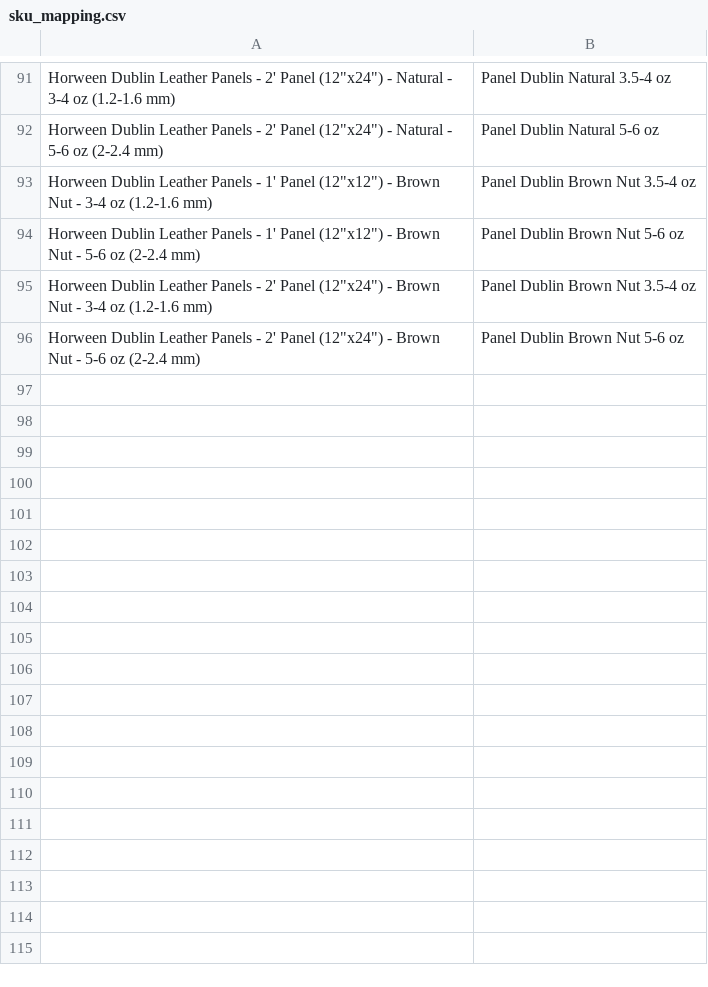
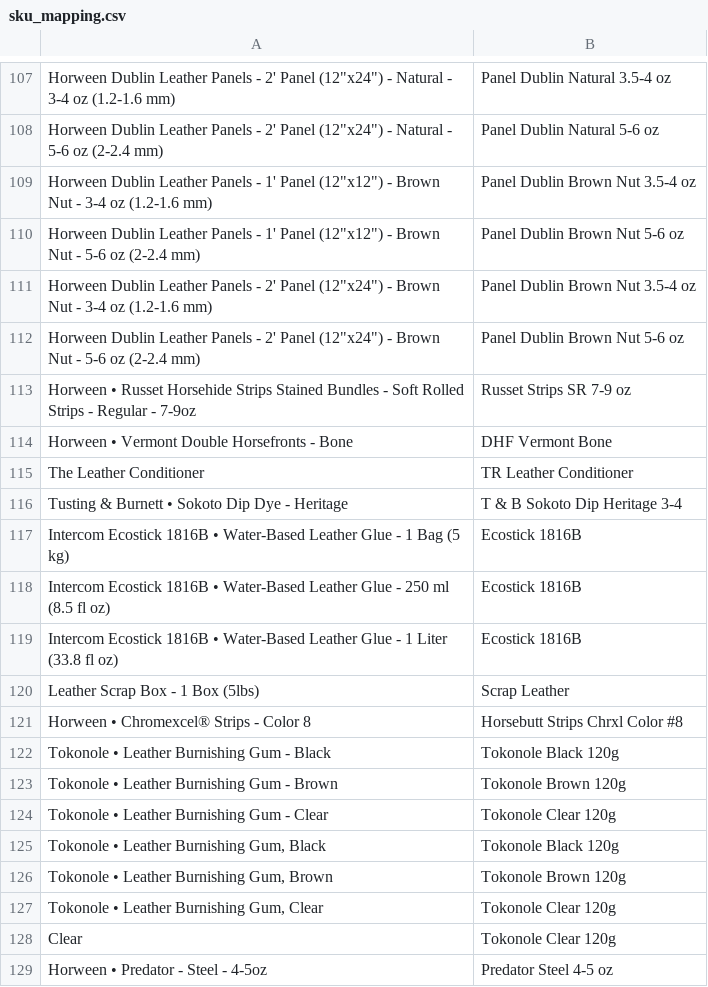
Before and after one commit to matt82198/TR-Automation-Scripts, a CSV file: config/sku_mapping.csv, drawn as a sheet; only a part is shown, gaps mark what is left out; the diff covers the shown part only.

```diff
--- a/config/sku_mapping.csv
+++ b/config/sku_mapping.csv
@@ -96 +112,18 @@ Horween Dublin Leather Panels - 2' Panel (12"x24") - Brown Nut - 3-4 oz (1.2-1.6
 Horween Dublin Leather Panels - 2' Panel (12"x24") - Brown Nut - 5-6 oz (2-2.4 mm),Panel Dublin Brown Nut 5-6 oz
+Horween • Russet Horsehide Strips Stained Bundles - Soft Rolled Strips - Regular - 7-9oz,Russet Strips SR 7-9 oz
+Horween • Vermont Double Horsefronts - Bone,DHF Vermont Bone
+The Leather Conditioner,TR Leather Conditioner
+Tusting & Burnett • Sokoto Dip Dye - Heritage,T & B Sokoto Dip Heritage  3-4
+Intercom Ecostick 1816B • Water-Based Leather Glue - 1 Bag (5 kg),Ecostick 1816B
+Intercom Ecostick 1816B • Water-Based Leather Glue - 250 ml (8.5 fl oz),Ecostick 1816B
+Intercom Ecostick 1816B • Water-Based Leather Glue - 1 Liter (33.8 fl oz),Ecostick 1816B
+Leather Scrap Box - 1 Box (5lbs),Scrap Leather
+Horween • Chromexcel® Strips - Color 8,Horsebutt Strips Chrxl Color #8
+Tokonole • Leather Burnishing Gum - Black,Tokonole Black 120g
+Tokonole • Leather Burnishing Gum - Brown,Tokonole Brown 120g
+Tokonole • Leather Burnishing Gum - Clear,Tokonole Clear 120g
+"Tokonole • Leather Burnishing Gum, Black",Tokonole Black 120g
+"Tokonole • Leather Burnishing Gum, Brown",Tokonole Brown 120g
+"Tokonole • Leather Burnishing Gum, Clear",Tokonole Clear 120g
+Clear,Tokonole Clear 120g
+Horween • Predator - Steel - 4-5oz,Predator Steel 4-5 oz
```
Also changed, not shown: 17 added rows, 1 removed row and 19 edited cells elsewhere in this file, 6 other files.
